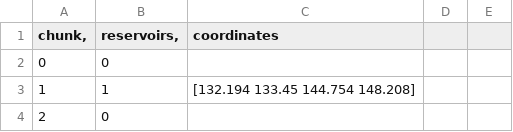
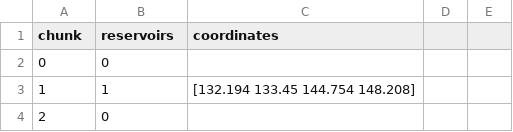
Before and after one commit to nicoarrroyo/IPDMP, a CSV file: responses_5000_chunks.csv, drawn as a sheet; only a part is shown.

Commit message:
Update responses_5000_chunks.csv

```diff
--- a/responses_5000_chunks.csv
+++ b/responses_5000_chunks.csv
@@ -1,2 +1,2 @@
-chunk,	reservoirs,	coordinates		
+chunk	reservoirs	coordinates		
 0	0			
```
